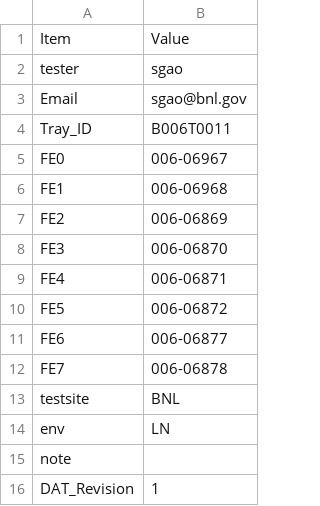
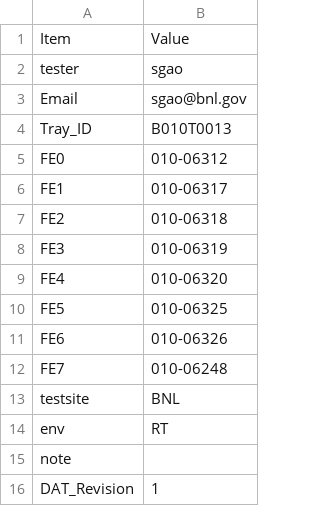
Before and after one commit to sgaobnl/BNL_CE_WIB_SW_QC, a CSV file: readback/asic_info.csv, drawn as a sheet; only a part is shown.

```diff
--- a/readback/asic_info.csv
+++ b/readback/asic_info.csv
@@ -3,13 +3,13 @@ tester,sgao,
 Email,sgao@bnl.gov,
-Tray_ID,B006T0011,
-FE0,006-06967,
-FE1,006-06968,
-FE2,006-06869,
-FE3,006-06870,
-FE4,006-06871,
-FE5,006-06872,
-FE6,006-06877,
-FE7,006-06878,
+Tray_ID,B010T0013,
+FE0,010-06312,
+FE1,010-06317,
+FE2,010-06318,
+FE3,010-06319,
+FE4,010-06320,
+FE5,010-06325,
+FE6,010-06326,
+FE7,010-06248,
 testsite,BNL,
-env,LN,
+env,RT,
 note,,
```
Also changed, not shown: asic_info.csv, 3 other files.
